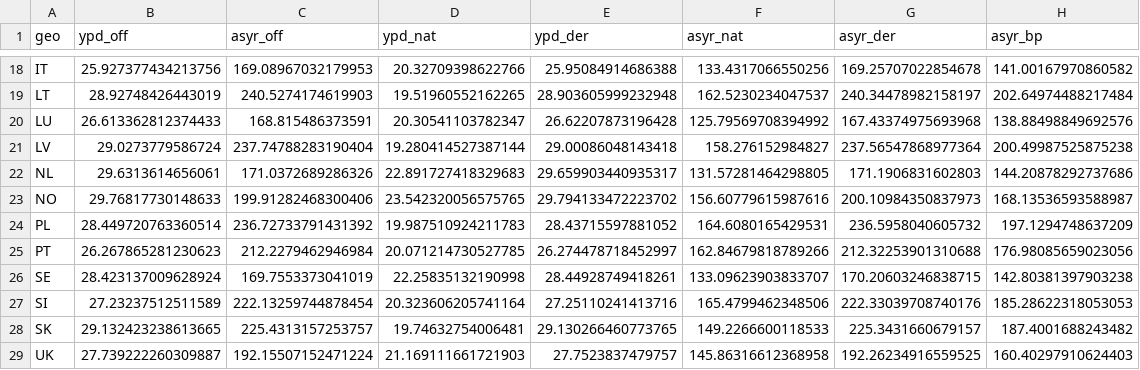
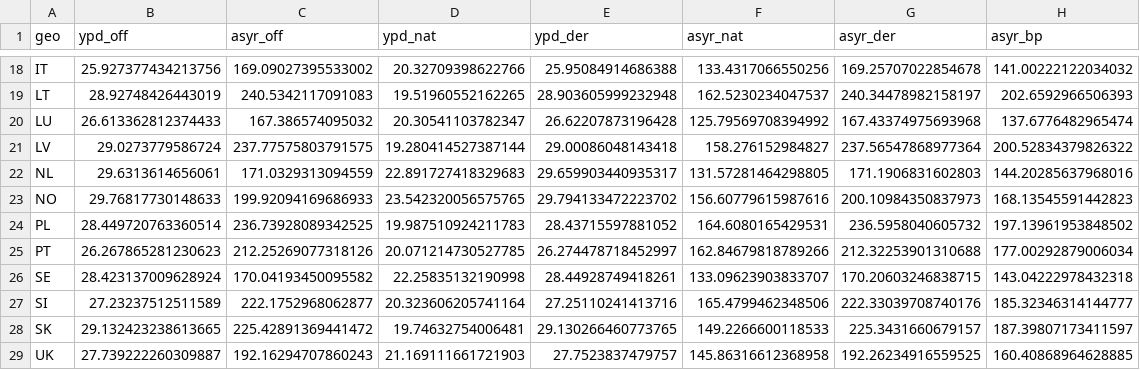
Before and after one commit to rnmcln/cns-lifespan-variation, a CSV file: data/derived/official_reference_country.csv, drawn as a sheet; only a part is shown, gaps mark what is left out; the diff covers the shown part only; the diff names each change by its address in the sheet, - before the commit and + after, or states it on an @@ line.

```diff
--- a/data/derived/official_reference_country.csv
+++ b/data/derived/official_reference_country.csv
-C18 (asyr_off): 169.08967032179953
+C18 (asyr_off): 169.09027395533002
-H18 (asyr_bp): 141.00167970860582
+H18 (asyr_bp): 141.00222122034032
-C19 (asyr_off): 240.5274174619903
+C19 (asyr_off): 240.5342117091083
-H19 (asyr_bp): 202.64974488217484
+H19 (asyr_bp): 202.6592966506393
-C20 (asyr_off): 168.815486373591
+C20 (asyr_off): 167.386574095032
-H20 (asyr_bp): 138.88498849692576
+H20 (asyr_bp): 137.6776482965474
-C21 (asyr_off): 237.74788283190404
+C21 (asyr_off): 237.77575803791575
-H21 (asyr_bp): 200.49987525875238
+H21 (asyr_bp): 200.52834379826322
-C22 (asyr_off): 171.0372689286326
+C22 (asyr_off): 171.0329313094559
-H22 (asyr_bp): 144.20878292737686
+H22 (asyr_bp): 144.20285637968016
-C23 (asyr_off): 199.91282468300406
+C23 (asyr_off): 199.92094169686933
-H23 (asyr_bp): 168.13536593588987
+H23 (asyr_bp): 168.13545591442823
-C24 (asyr_off): 236.72733791431392
+C24 (asyr_off): 236.73928089342525
-H24 (asyr_bp): 197.1294748637209
+H24 (asyr_bp): 197.13961953848502
-C25 (asyr_off): 212.2279462946984
+C25 (asyr_off): 212.25269077318126
-H25 (asyr_bp): 176.98085659023056
+H25 (asyr_bp): 177.00292879006034
-C26 (asyr_off): 169.7553373041019
+C26 (asyr_off): 170.04193450095582
-H26 (asyr_bp): 142.80381397903238
+H26 (asyr_bp): 143.04222978432318
-C27 (asyr_off): 222.13259744878454
+C27 (asyr_off): 222.1752968062877
-H27 (asyr_bp): 185.28622318053053
+H27 (asyr_bp): 185.32346314144777
-C28 (asyr_off): 225.4313157253757
+C28 (asyr_off): 225.42891369441472
-H28 (asyr_bp): 187.4001688243482
+H28 (asyr_bp): 187.39807173411597
-C29 (asyr_off): 192.15507152471224
+C29 (asyr_off): 192.16294707860243
-H29 (asyr_bp): 160.40297910624403
+H29 (asyr_bp): 160.40868964628885
```
Also changed, not shown: 32 edited cells elsewhere in this file, data/derived/MS_TABLES.csv, data/derived/MS_TABLES_ASYR.csv, 36 other files.
